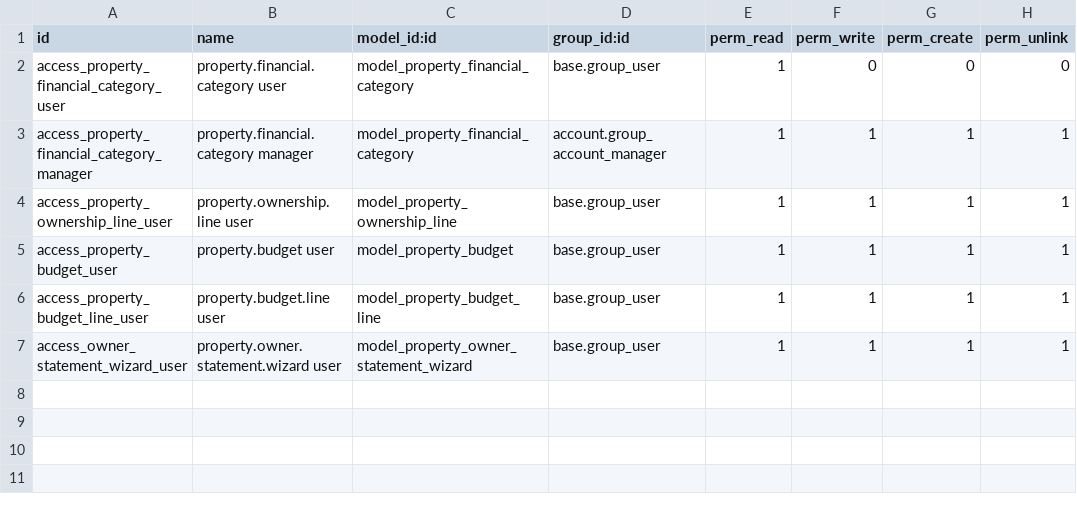
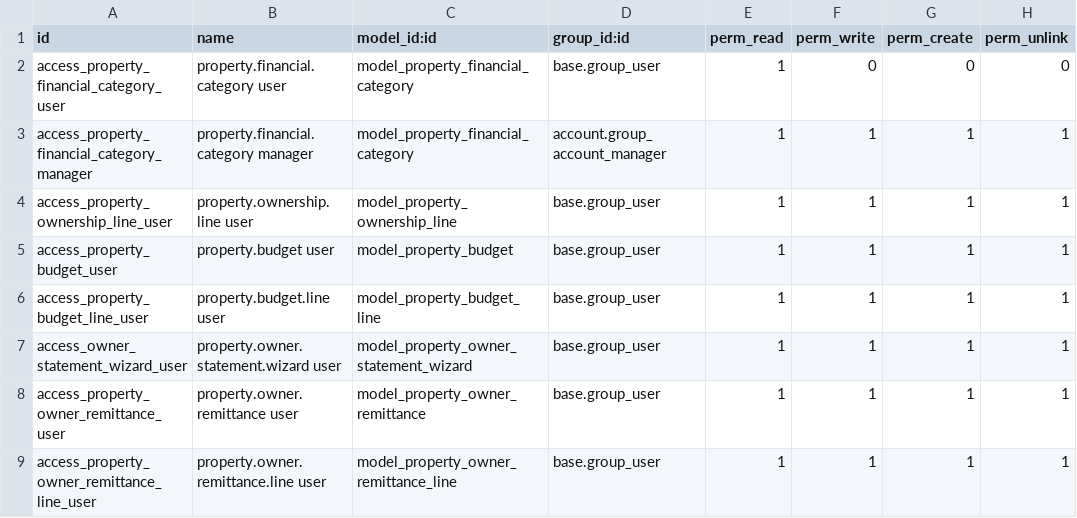
Before and after one commit to antonset1104/rental_property, a CSV file: rental_management_financial_report/security/ir.model.access.csv, drawn as a sheet; the diff names each change by its address in the sheet, - before the commit and + after, or states it on an @@ line.

```diff
--- a/rental_management_financial_report/security/ir.model.access.csv
+++ b/rental_management_financial_report/security/ir.model.access.csv
+row 8: access_property_owner_remittance_user | property.owner.remittance user | model_property_owner_remittance | base.group_user | 1 | 1 | 1 | 1
+row 9: access_property_owner_remittance_line_user | property.owner.remittance.line user | model_property_owner_remittance_line | base.group_user | 1 | 1 | 1 | 1
```
Also changed, not shown: 12 other files.
